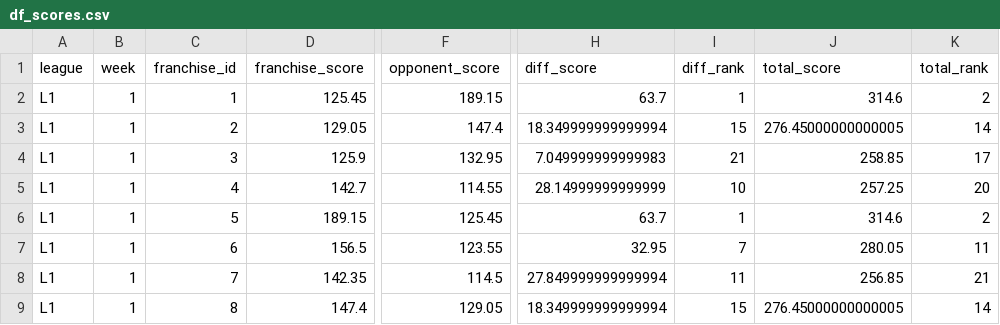
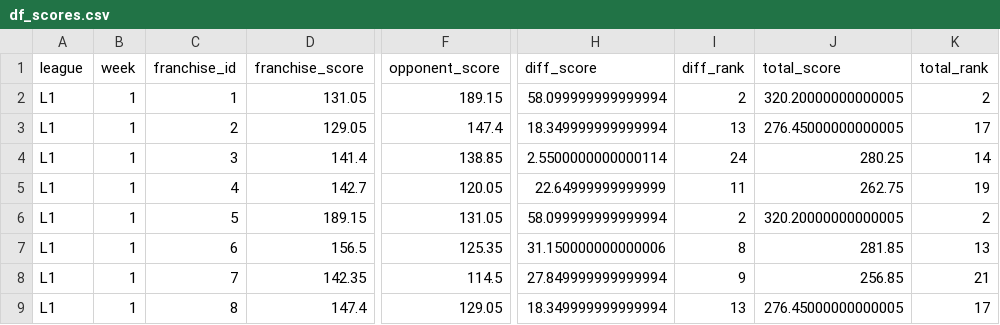
Before and after one commit to matthewdwood82/LTS-Bowl-2025, a CSV file: dat/df_scores.csv, drawn as a sheet; only a part is shown, gaps mark what is left out; the diff covers the shown part only; the diff names each change by its address in the sheet, - before the commit and + after, or states it on an @@ line.

```diff
--- a/dat/df_scores.csv
+++ b/dat/df_scores.csv
-D2 (franchise_score): 125.45
+D2 (franchise_score): 131.05
-H2 (diff_score): 63.7
+H2 (diff_score): 58.099999999999994
-I2 (diff_rank): 1
+I2 (diff_rank): 2
-J2 (total_score): 314.6
+J2 (total_score): 320.20000000000005
-I3 (diff_rank): 15
+I3 (diff_rank): 13
-K3 (total_rank): 14
+K3 (total_rank): 17
-D4 (franchise_score): 125.9
+D4 (franchise_score): 141.4
-F4 (opponent_score): 132.95
+F4 (opponent_score): 138.85
-H4 (diff_score): 7.049999999999983
+H4 (diff_score): 2.5500000000000114
-I4 (diff_rank): 21
+I4 (diff_rank): 24
-J4 (total_score): 258.85
+J4 (total_score): 280.25
-K4 (total_rank): 17
+K4 (total_rank): 14
-F5 (opponent_score): 114.55
+F5 (opponent_score): 120.05
-H5 (diff_score): 28.14999999999999
+H5 (diff_score): 22.64999999999999
-I5 (diff_rank): 10
+I5 (diff_rank): 11
-J5 (total_score): 257.25
+J5 (total_score): 262.75
-K5 (total_rank): 20
+K5 (total_rank): 19
-F6 (opponent_score): 125.45
+F6 (opponent_score): 131.05
-H6 (diff_score): 63.7
+H6 (diff_score): 58.099999999999994
-I6 (diff_rank): 1
+I6 (diff_rank): 2
-J6 (total_score): 314.6
+J6 (total_score): 320.20000000000005
-F7 (opponent_score): 123.55
+F7 (opponent_score): 125.35
-H7 (diff_score): 32.95
+H7 (diff_score): 31.150000000000006
-I7 (diff_rank): 7
+I7 (diff_rank): 8
-J7 (total_score): 280.05
+J7 (total_score): 281.85
-K7 (total_rank): 11
+K7 (total_rank): 13
-I8 (diff_rank): 11
+I8 (diff_rank): 9
-I9 (diff_rank): 15
+I9 (diff_rank): 13
-K9 (total_rank): 14
+K9 (total_rank): 17
```
Also changed, not shown: 149 edited cells elsewhere in this file, dat/df_eliminated.csv, dat/df_survived.csv, 2 other files.
